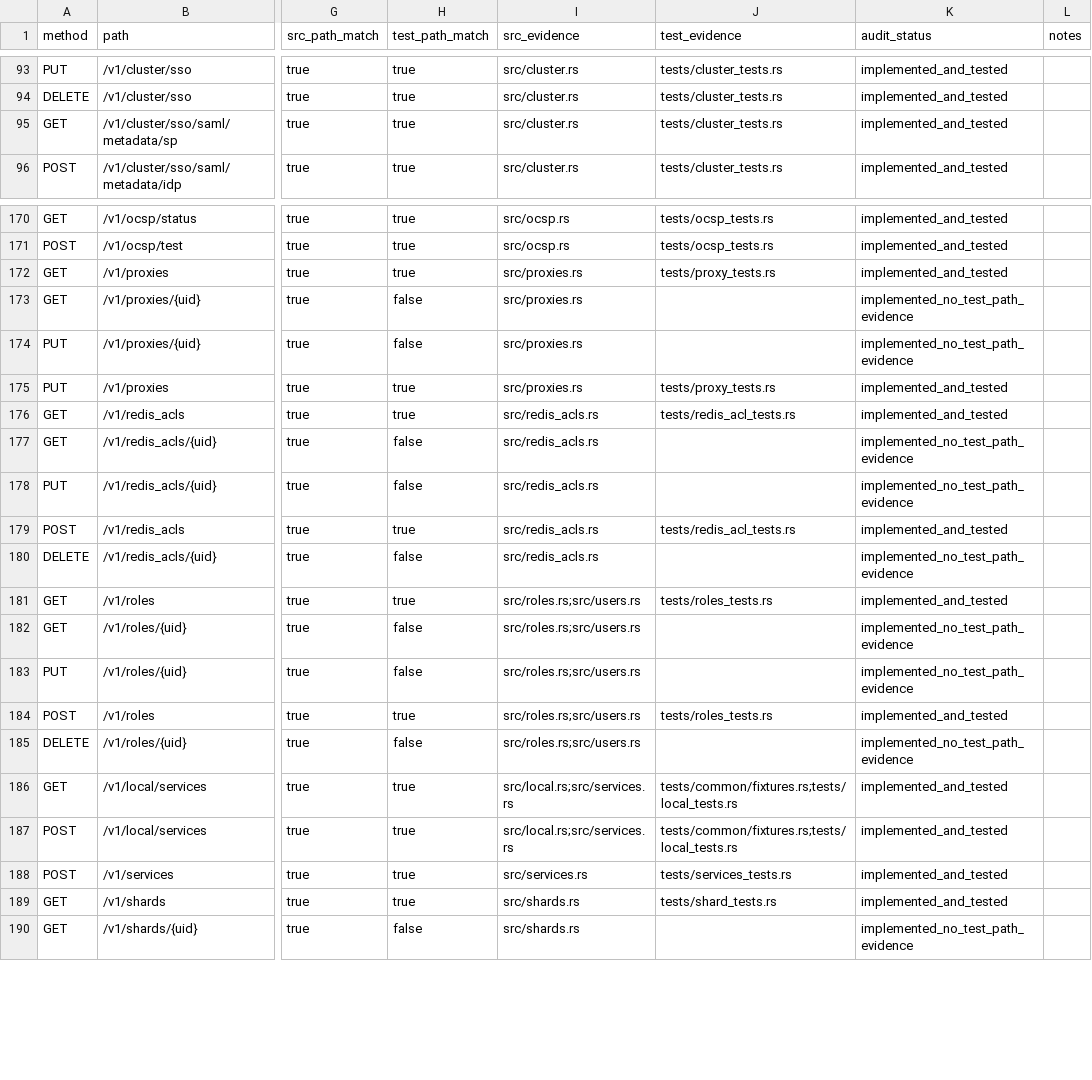
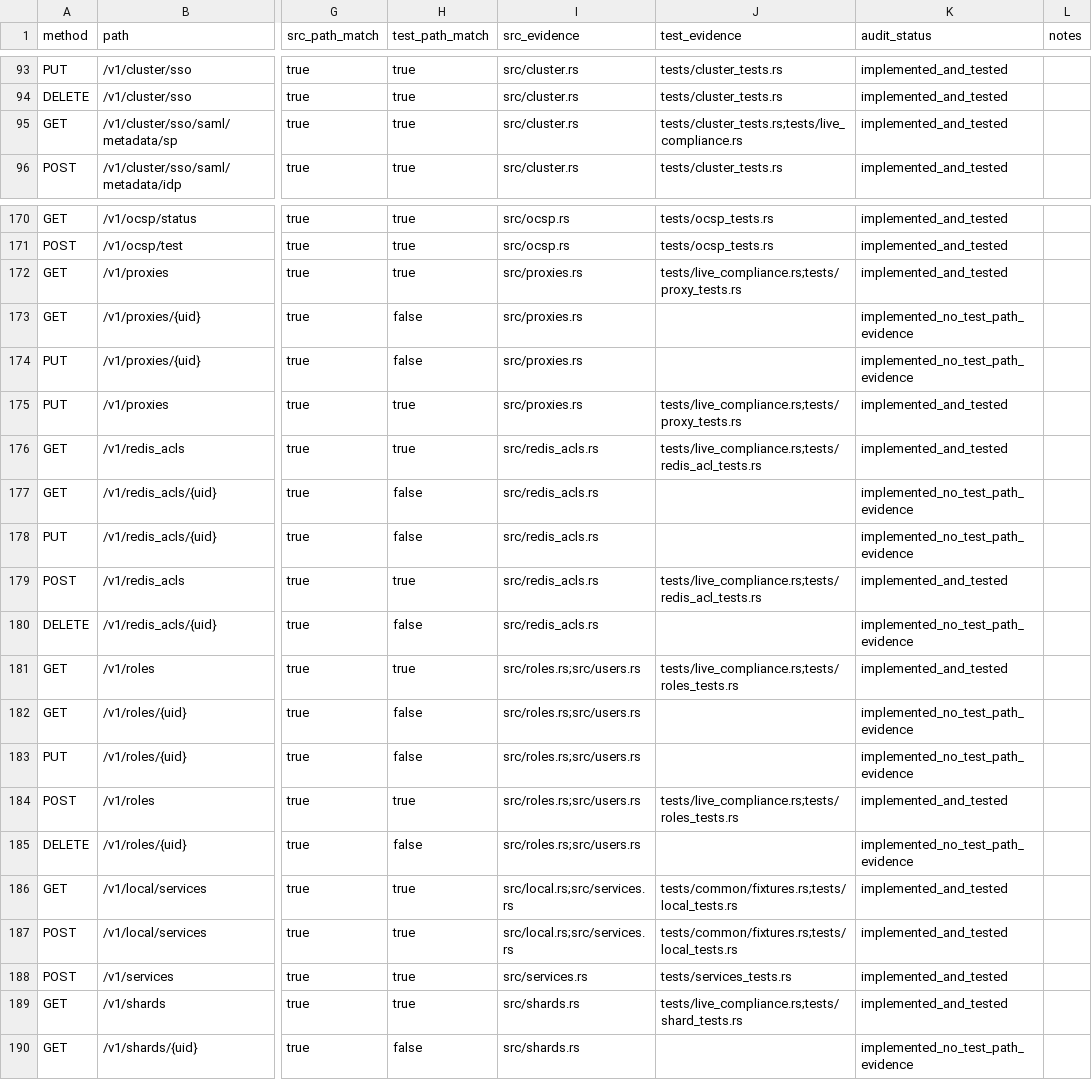
Before and after one commit to redis-developer/redis-enterprise-rs, a CSV file: docs/api-coverage-audit.csv, drawn as a sheet; only a part is shown, gaps mark what is left out; the diff covers the shown part only; the diff names each change by its address in the sheet, - before the commit and + after, or states it on an @@ line.

Commit message:
test(compliance): add versioned Enterprise REST matrix (#112)
* chore: begin Enterprise API inventory refresh

* feat(api): add current Enterprise routes and refresh inventory

* chore: begin Enterprise version support policy

* docs(api): define Redis Software version support

* chore: begin Enterprise live compliance matrix

* test(compliance): add inventory-driven live matrix

* test(compliance): record Redis Software 8.2 baselines

* test(compliance): record Redis Software 8.0 baselines

* test(compliance): record Redis Software 7.22 baselines

* test(compliance): record Redis Software 7.8 baselines

* test(compliance): record Redis Software 7.4 baselines

* chore(api): refresh generated coverage audit

```diff
--- a/docs/api-coverage-audit.csv
+++ b/docs/api-coverage-audit.csv
-J95 (test_evidence): tests/cluster_tests.rs
+J95 (test_evidence): tests/cluster_tests.rs;tests/live_compliance.rs
-J172 (test_evidence): tests/proxy_tests.rs
+J172 (test_evidence): tests/live_compliance.rs;tests/proxy_tests.rs
-J175 (test_evidence): tests/proxy_tests.rs
+J175 (test_evidence): tests/live_compliance.rs;tests/proxy_tests.rs
-J176 (test_evidence): tests/redis_acl_tests.rs
+J176 (test_evidence): tests/live_compliance.rs;tests/redis_acl_tests.rs
-J179 (test_evidence): tests/redis_acl_tests.rs
+J179 (test_evidence): tests/live_compliance.rs;tests/redis_acl_tests.rs
-J181 (test_evidence): tests/roles_tests.rs
+J181 (test_evidence): tests/live_compliance.rs;tests/roles_tests.rs
-J184 (test_evidence): tests/roles_tests.rs
+J184 (test_evidence): tests/live_compliance.rs;tests/roles_tests.rs
-J189 (test_evidence): tests/shard_tests.rs
+J189 (test_evidence): tests/live_compliance.rs;tests/shard_tests.rs
```
Also changed, not shown: 59 edited cells elsewhere in this file, 6 other files.
